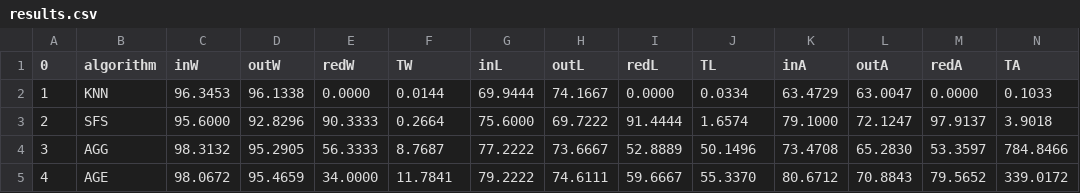
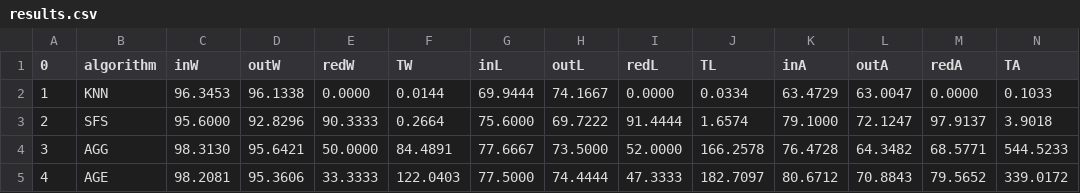
Before and after one commit to JacintoCC/Metaheuristicas-1516, a CSV file: Práctica 3/Software/Resultados/results.csv, drawn as a sheet.

```diff
--- a/Práctica 3/Software/Resultados/results.csv
+++ b/Práctica 3/Software/Resultados/results.csv
@@ -3,3 +3,3 @@
 2,SFS,95.6000,92.8296,90.3333,0.2664,75.6000,69.7222,91.4444,1.6574,79.1000,72.1247,97.9137,3.9018
-3,AGG,98.3132,95.2905,56.3333,8.7687,77.2222,73.6667,52.8889,50.1496,73.4708,65.2830,53.3597,784.8466
-4,AGE,98.0672,95.4659,34.0000,11.7841,79.2222,74.6111,59.6667,55.3370,80.6712,70.8843,79.5652,339.0172
+3,AGG,98.3130,95.6421,50.0000,84.4891,77.6667,73.5000,52.0000,166.2578,76.4728,64.3482,68.5771,544.5233
+4,AGE,98.2081,95.3606,33.3333,122.0403,77.5000,74.4444,47.3333,182.7097,80.6712,70.8843,79.5652,339.0172
```
Also changed, not shown: Práctica 3/Software/Resultados/aAGE.csv, Práctica 3/Software/Resultados/lAGE.csv, 5 other files.
